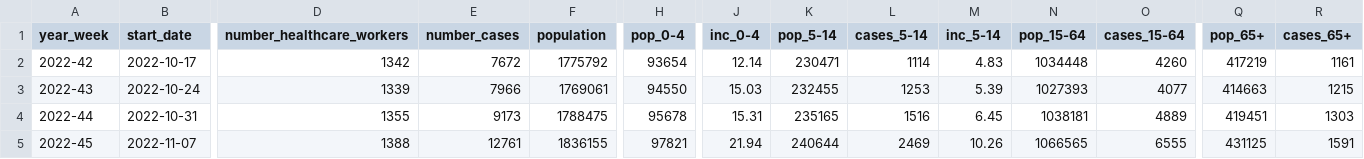
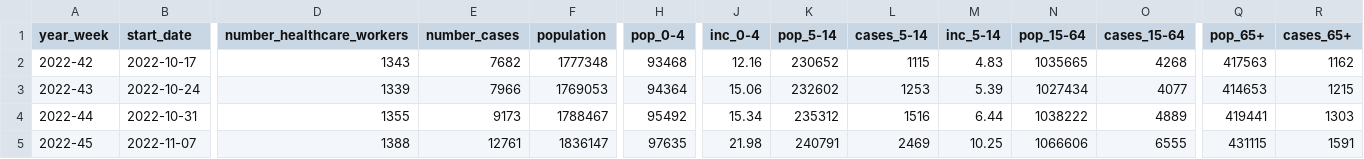
Before and after one commit to unicalportale/dati-epidemiologici, a CSV file: influenza-stagionale/flu-season/2022-2023/epidemiological-data/national-cases-2022-2023.csv, drawn as a sheet; only a part is shown, gaps mark what is left out; the diff covers the shown part only; the diff names each change by its address in the sheet, - before the commit and + after, or states it on an @@ line.

```diff
--- a/influenza-stagionale/flu-season/2022-2023/epidemiological-data/national-cases-2022-2023.csv
+++ b/influenza-stagionale/flu-season/2022-2023/epidemiological-data/national-cases-2022-2023.csv
-D2 (number_healthcare_workers): 1342
+D2 (number_healthcare_workers): 1343
-E2 (number_cases): 7672
+E2 (number_cases): 7682
-F2 (population): 1775792
+F2 (population): 1777348
-H2 (pop_0-4): 93654
+H2 (pop_0-4): 93468
-J2 (inc_0-4): 12.14
+J2 (inc_0-4): 12.16
-K2 (pop_5-14): 230471
+K2 (pop_5-14): 230652
-L2 (cases_5-14): 1114
+L2 (cases_5-14): 1115
-N2 (pop_15-64): 1034448
+N2 (pop_15-64): 1035665
-O2 (cases_15-64): 4260
+O2 (cases_15-64): 4268
-Q2 (pop_65+): 417219
+Q2 (pop_65+): 417563
-R2 (cases_65+): 1161
+R2 (cases_65+): 1162
-F3 (population): 1769061
+F3 (population): 1769053
-H3 (pop_0-4): 94550
+H3 (pop_0-4): 94364
-J3 (inc_0-4): 15.03
+J3 (inc_0-4): 15.06
-K3 (pop_5-14): 232455
+K3 (pop_5-14): 232602
-N3 (pop_15-64): 1027393
+N3 (pop_15-64): 1027434
-Q3 (pop_65+): 414663
+Q3 (pop_65+): 414653
-F4 (population): 1788475
+F4 (population): 1788467
-H4 (pop_0-4): 95678
+H4 (pop_0-4): 95492
-J4 (inc_0-4): 15.31
+J4 (inc_0-4): 15.34
-K4 (pop_5-14): 235165
+K4 (pop_5-14): 235312
-M4 (inc_5-14): 6.45
+M4 (inc_5-14): 6.44
-N4 (pop_15-64): 1038181
+N4 (pop_15-64): 1038222
-Q4 (pop_65+): 419451
+Q4 (pop_65+): 419441
-F5 (population): 1836155
+F5 (population): 1836147
-H5 (pop_0-4): 97821
+H5 (pop_0-4): 97635
-J5 (inc_0-4): 21.94
+J5 (inc_0-4): 21.98
-K5 (pop_5-14): 240644
+K5 (pop_5-14): 240791
-M5 (inc_5-14): 10.26
+M5 (inc_5-14): 10.25
-N5 (pop_15-64): 1066565
+N5 (pop_15-64): 1066606
-Q5 (pop_65+): 431125
+Q5 (pop_65+): 431115
```
Also changed, not shown: 1 added row and 140 edited cells elsewhere in this file, influenza-stagionale/flu-season/2022-2023/epidemiological-data/regional-cases-2022-2023.csv.
